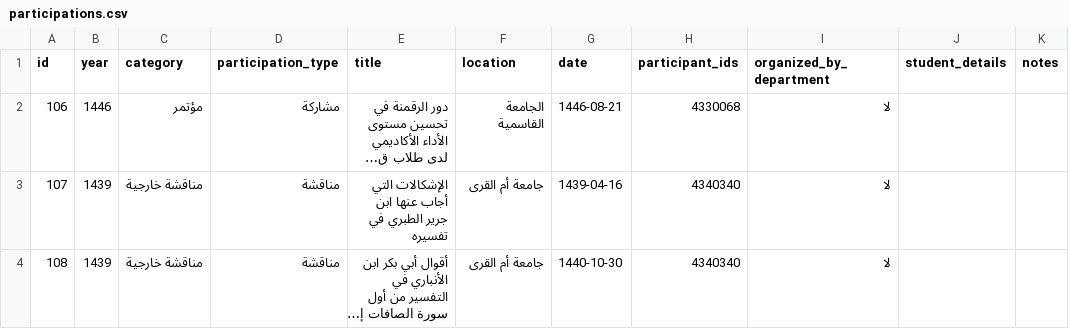
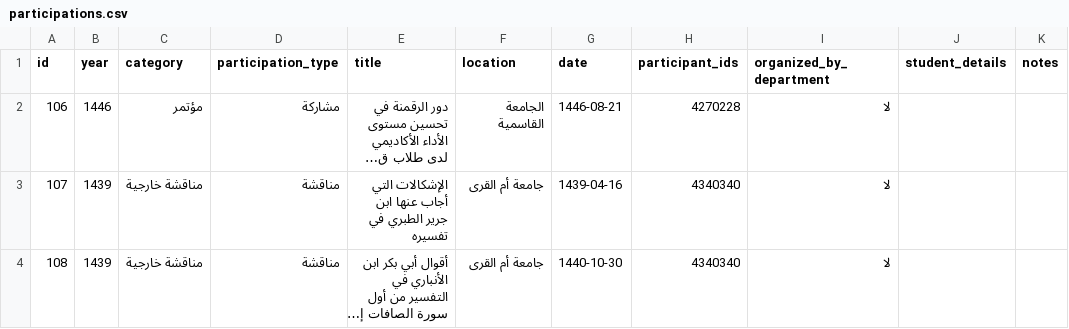
Before and after one commit to majed354/faculty-activities, a CSV file: data/participations.csv, drawn as a sheet; only a part is shown; long unchanged cells end in …; the diff names each change by its address in the sheet, - before the commit and + after, or states it on an @@ line.

Commit message:
Update participant ID in participations.csv

```diff
--- a/data/participations.csv
+++ b/data/participations.csv
-H2 (participant_ids): 4330068
+H2 (participant_ids): 4270228
```
